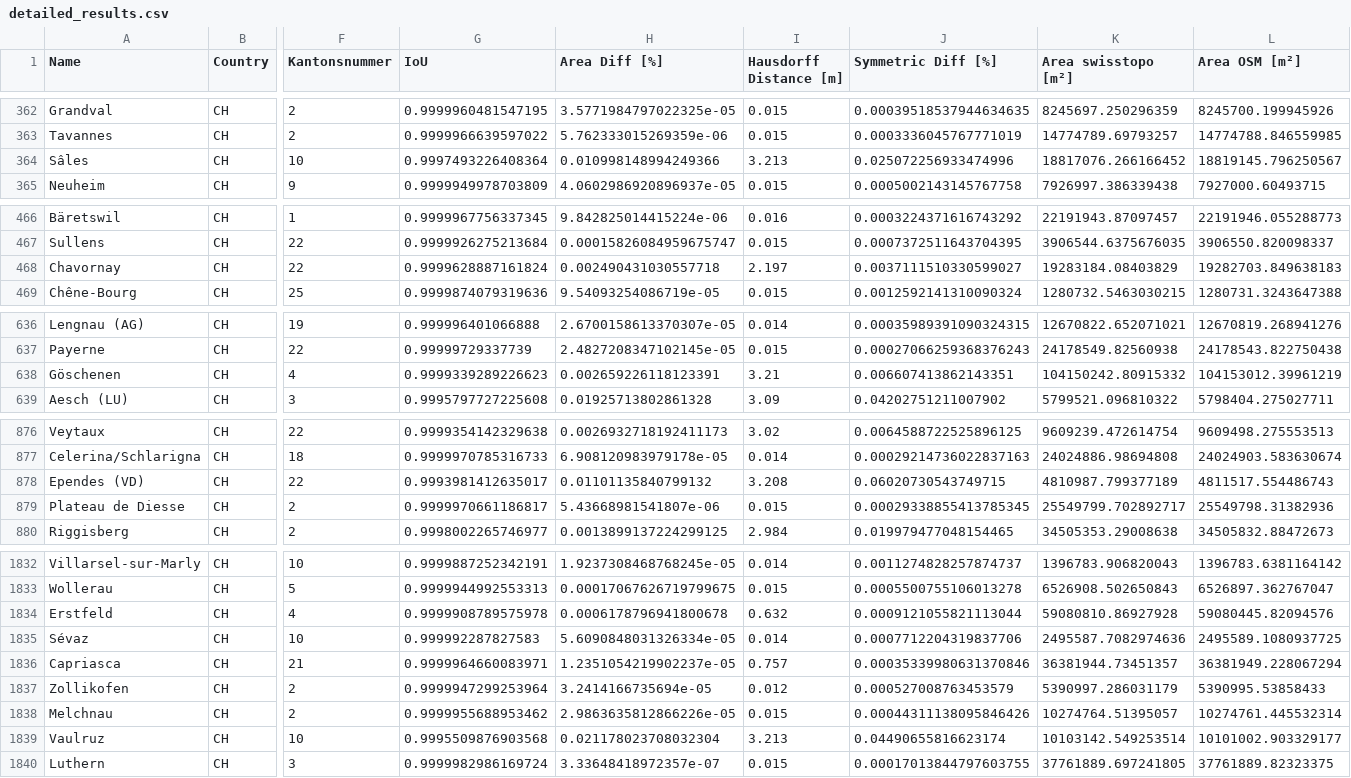
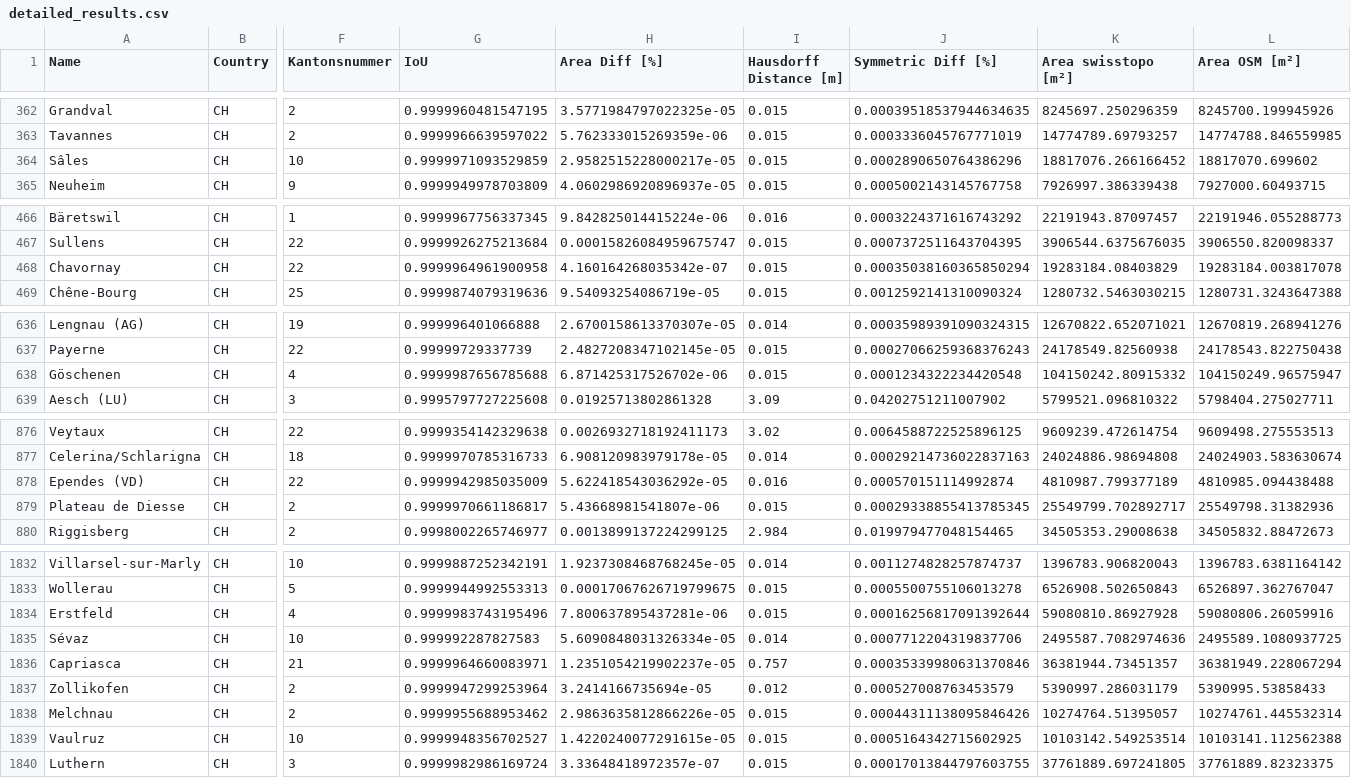
Before and after one commit to habi/swissboundaries, a CSV file: output/detailed_results.csv, drawn as a sheet; only a part is shown, gaps mark what is left out; the diff covers the shown part only; the diff names each change by its address in the sheet, - before the commit and + after, or states it on an @@ line.

```diff
--- a/output/detailed_results.csv
+++ b/output/detailed_results.csv
-G364 (IoU): 0.9997493226408364
+G364 (IoU): 0.9999971093529859
-H364 (Area Diff [%]): 0.010998148994249366
+H364 (Area Diff [%]): 2.9582515228000217e-05
-I364 (Hausdorff Distance [m]): 3.213
+I364 (Hausdorff Distance [m]): 0.015
-J364 (Symmetric Diff [%]): 0.025072256933474996
+J364 (Symmetric Diff [%]): 0.0002890650764386296
-L364 (Area OSM [m²]): 18819145.796250567
+L364 (Area OSM [m²]): 18817070.699602
-G468 (IoU): 0.9999628887161824
+G468 (IoU): 0.9999964961900958
-H468 (Area Diff [%]): 0.002490431030557718
+H468 (Area Diff [%]): 4.160164268035342e-07
-I468 (Hausdorff Distance [m]): 2.197
+I468 (Hausdorff Distance [m]): 0.015
-J468 (Symmetric Diff [%]): 0.0037111510330599027
+J468 (Symmetric Diff [%]): 0.00035038160365850294
-L468 (Area OSM [m²]): 19282703.849638183
+L468 (Area OSM [m²]): 19283184.003817078
-G638 (IoU): 0.9999339289226623
+G638 (IoU): 0.9999987656785688
-H638 (Area Diff [%]): 0.002659226118123391
+H638 (Area Diff [%]): 6.871425317526702e-06
-I638 (Hausdorff Distance [m]): 3.21
+I638 (Hausdorff Distance [m]): 0.015
-J638 (Symmetric Diff [%]): 0.006607413862143351
+J638 (Symmetric Diff [%]): 0.0001234322234420548
-L638 (Area OSM [m²]): 104153012.39961219
+L638 (Area OSM [m²]): 104150249.96575947
-G878 (IoU): 0.9993981412635017
+G878 (IoU): 0.9999942985035009
-H878 (Area Diff [%]): 0.01101135840799132
+H878 (Area Diff [%]): 5.622418543036292e-05
-I878 (Hausdorff Distance [m]): 3.208
+I878 (Hausdorff Distance [m]): 0.016
-J878 (Symmetric Diff [%]): 0.06020730543749715
+J878 (Symmetric Diff [%]): 0.000570151114992874
-L878 (Area OSM [m²]): 4811517.554486743
+L878 (Area OSM [m²]): 4810985.094438488
-G1834 (IoU): 0.9999908789575978
+G1834 (IoU): 0.9999983743195496
-H1834 (Area Diff [%]): 0.0006178796941800678
+H1834 (Area Diff [%]): 7.800637895437281e-06
-I1834 (Hausdorff Distance [m]): 0.632
+I1834 (Hausdorff Distance [m]): 0.015
-J1834 (Symmetric Diff [%]): 0.0009121055821113044
+J1834 (Symmetric Diff [%]): 0.00016256817091392644
-L1834 (Area OSM [m²]): 59080445.82094576
+L1834 (Area OSM [m²]): 59080806.26059916
-G1839 (IoU): 0.9995509876903568
+G1839 (IoU): 0.9999948356702527
-H1839 (Area Diff [%]): 0.021178023708032304
+H1839 (Area Diff [%]): 1.4220240077291615e-05
-I1839 (Hausdorff Distance [m]): 3.213
+I1839 (Hausdorff Distance [m]): 0.015
-J1839 (Symmetric Diff [%]): 0.04490655816623174
+J1839 (Symmetric Diff [%]): 0.0005164342715602925
-L1839 (Area OSM [m²]): 10101002.903329177
+L1839 (Area OSM [m²]): 10103141.112562388
```
Also changed, not shown: 54 edited cells elsewhere in this file, 9 other files.
